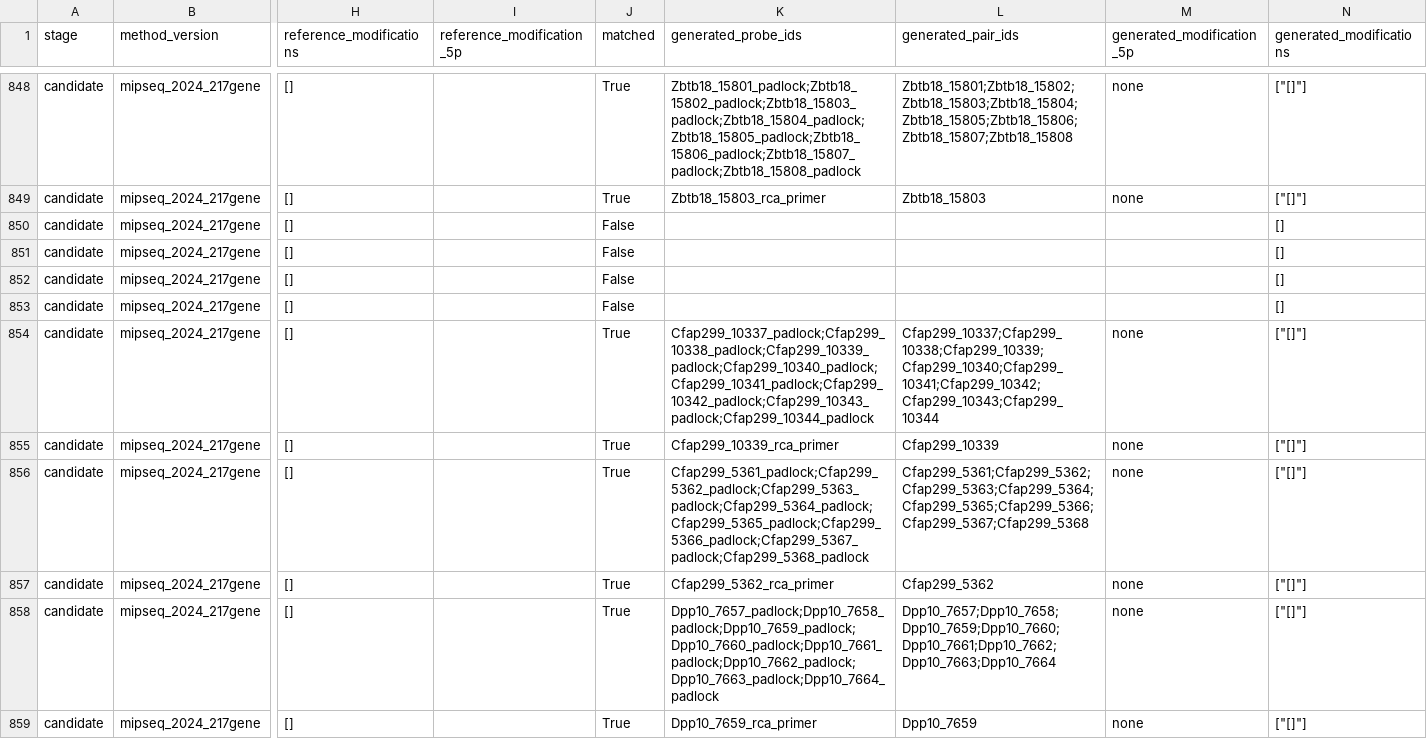
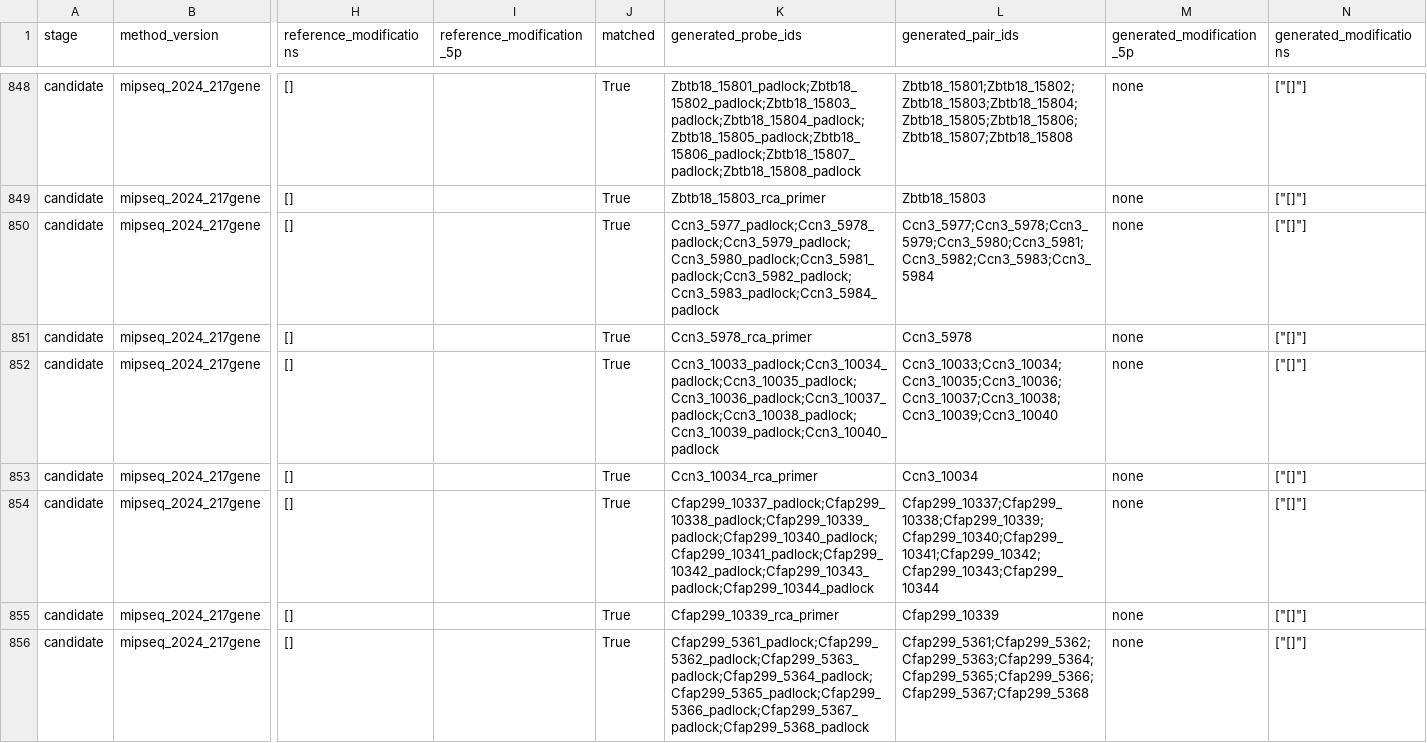
Before and after one commit to u-science-lab/U-Probe, a CSV file: recovery/mipseq_2024_217gene/report/sequence_matches.csv, drawn as a sheet; only a part is shown, gaps mark what is left out; the shorter side is filled out with more unchanged rows; the diff names each change by its address in the sheet, - before the commit and + after, or states it on an @@ line.

```diff
--- a/recovery/mipseq_2024_217gene/report/sequence_matches.csv
+++ b/recovery/mipseq_2024_217gene/report/sequence_matches.csv
-J850:J853 (matched): False
+J850:J853 (matched): True
-K850 (generated_probe_ids): (empty)
+K850 (generated_probe_ids): Ccn3_5977_padlock;Ccn3_5978_padlock;Ccn3_5979_padlock;Ccn3_5980_padlock;Ccn3_5981_padlock;Ccn3_5982_padlock;Ccn3_5983_padlock;Ccn3_5984_padlock
-L850 (generated_pair_ids): (empty)
+L850 (generated_pair_ids): Ccn3_5977;Ccn3_5978;Ccn3_5979;Ccn3_5980;Ccn3_5981;Ccn3_5982;Ccn3_5983;Ccn3_5984
-M850:M853 (generated_modification_5p): (empty)
+M850:M853 (generated_modification_5p): none
-N850:N853 (generated_modifications): []
+N850:N853 (generated_modifications): ["[]"]
-K851 (generated_probe_ids): (empty)
+K851 (generated_probe_ids): Ccn3_5978_rca_primer
-L851 (generated_pair_ids): (empty)
+L851 (generated_pair_ids): Ccn3_5978
-K852 (generated_probe_ids): (empty)
+K852 (generated_probe_ids): Ccn3_10033_padlock;Ccn3_10034_padlock;Ccn3_10035_padlock;Ccn3_10036_padlock;Ccn3_10037_padlock;Ccn3_10038_padlock;Ccn3_10039_padlock;Ccn3_10040_padlock
-L852 (generated_pair_ids): (empty)
+L852 (generated_pair_ids): Ccn3_10033;Ccn3_10034;Ccn3_10035;Ccn3_10036;Ccn3_10037;Ccn3_10038;Ccn3_10039;Ccn3_10040
-K853 (generated_probe_ids): (empty)
+K853 (generated_probe_ids): Ccn3_10034_rca_primer
-L853 (generated_pair_ids): (empty)
+L853 (generated_pair_ids): Ccn3_10034
```
Also changed, not shown: recovery/mipseq_2024_217gene/report/annotation_coverage.csv, recovery/mipseq_2024_217gene/report/pair_matches.csv, 7 other files.
